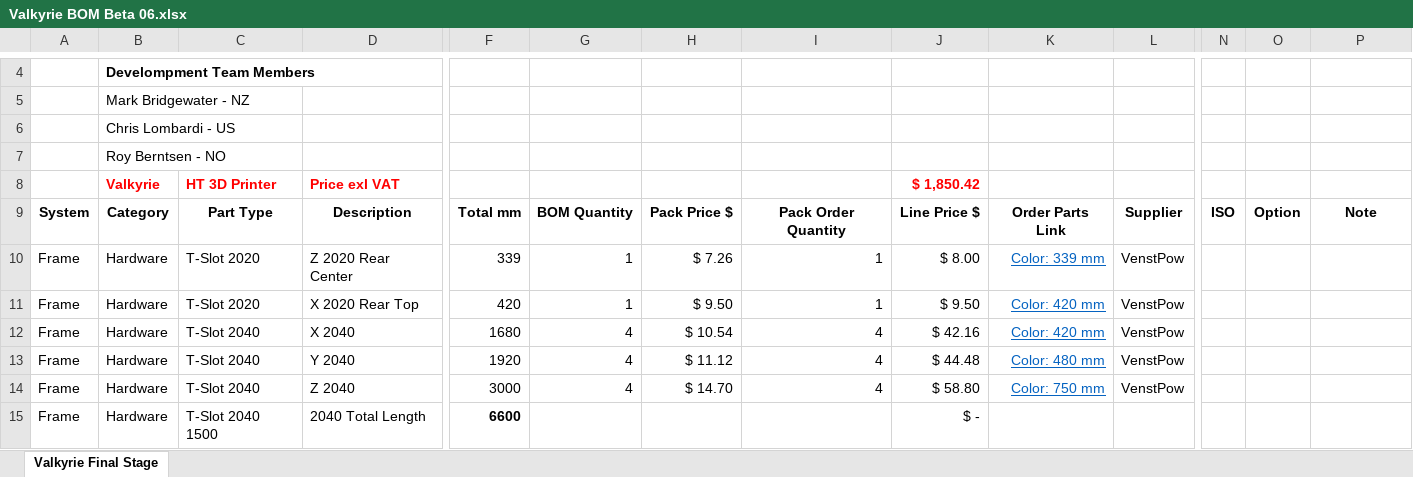
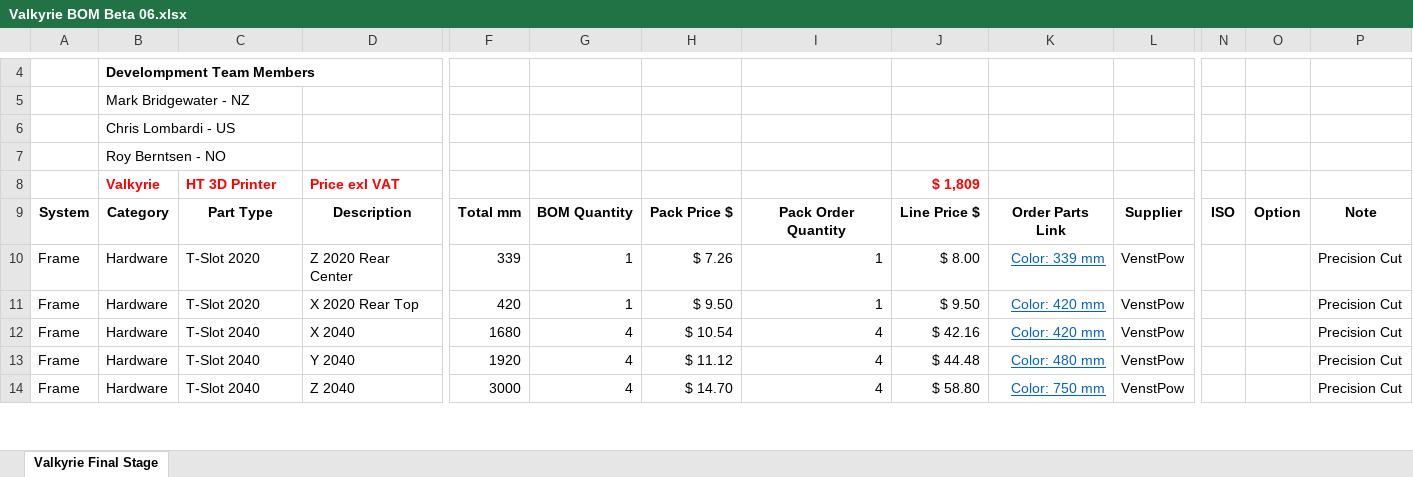
Before and after one commit to RoyBerntsenDesign/Project-Valkyrie, an Excel workbook: Document Library/Bill Of Materials/Valkyrie BOM Beta 06.xlsx, sheet Valkyrie Final Stage, drawn as a sheet; only a part is shown, gaps mark what is left out; values as stored, in another font and other column widths than the file's, no borders; charts and pictures and table styles not drawn; removed rows and columns are numbered as before the commit, all else as after; rows hold the shown columns only; the diff covers the shown part only; the diff names each change by its address in the sheet, - before the commit and + after, or states it on an @@ line.

```diff
--- a/Document Library/Bill Of Materials/Valkyrie BOM Beta 06.xlsx (sheet Valkyrie Final Stage)
+++ b/Document Library/Bill Of Materials/Valkyrie BOM Beta 06.xlsx (sheet Valkyrie Final Stage)
-J8: $ 1,850.42
+J8: $ 1,809
-P10:P14: (empty)
+P10:P14: Precision Cut
-row 15: Frame | Hardware | T-Slot 2040 1500 | 2040 Total Length | 6600 |  |  |  | $ -
```
Also changed, not shown: 2 removed rows, 3 moved rows, 10 edited cells and cell formats elsewhere in this sheet, formulas that keep their value, 1 other file.
